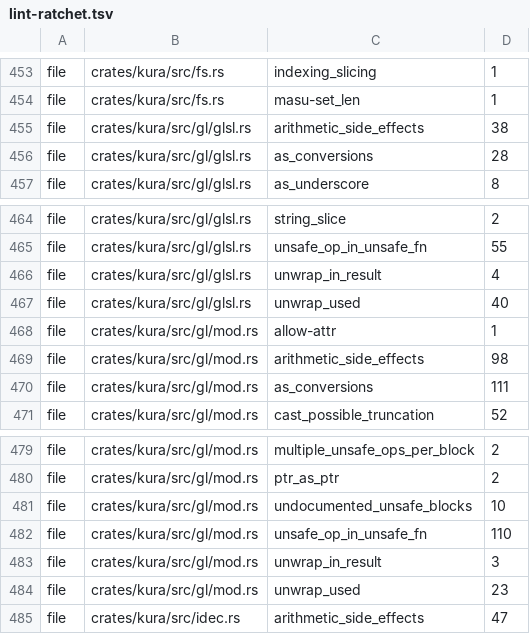
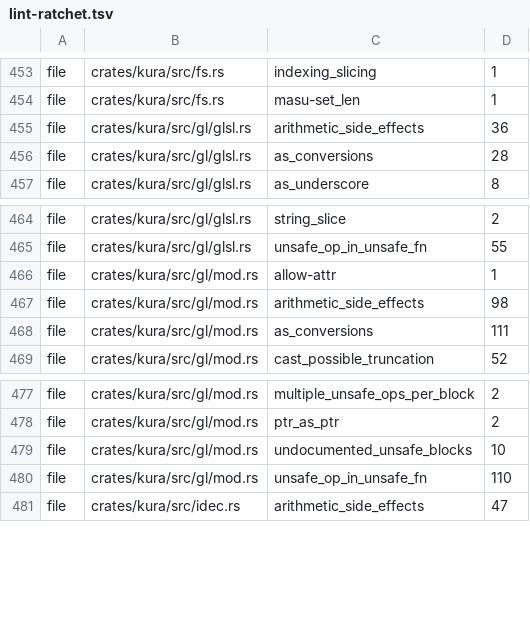
Before and after one commit to a-kaibu/masu, a TSV file: tools/ci/lint-ratchet.tsv, drawn as a sheet; only a part is shown, gaps mark what is left out.

```diff
--- a/tools/ci/lint-ratchet.tsv
+++ b/tools/ci/lint-ratchet.tsv
@@ -454,3 +454,3 @@ file	crates/kura/src/fs.rs	indexing_slicing	1
 file	crates/kura/src/fs.rs	masu-set_len	1
-file	crates/kura/src/gl/glsl.rs	arithmetic_side_effects	38
+file	crates/kura/src/gl/glsl.rs	arithmetic_side_effects	36
 file	crates/kura/src/gl/glsl.rs	as_conversions	28
@@ -465,4 +465,2 @@ file	crates/kura/src/gl/glsl.rs	string_slice	2
 file	crates/kura/src/gl/glsl.rs	unsafe_op_in_unsafe_fn	55
-file	crates/kura/src/gl/glsl.rs	unwrap_in_result	4
-file	crates/kura/src/gl/glsl.rs	unwrap_used	40
 file	crates/kura/src/gl/mod.rs	allow-attr	1
@@ -482,4 +480,2 @@ file	crates/kura/src/gl/mod.rs	undocumented_unsafe_blocks	10
 file	crates/kura/src/gl/mod.rs	unsafe_op_in_unsafe_fn	110
-file	crates/kura/src/gl/mod.rs	unwrap_in_result	3
-file	crates/kura/src/gl/mod.rs	unwrap_used	23
 file	crates/kura/src/idec.rs	arithmetic_side_effects	47
```
